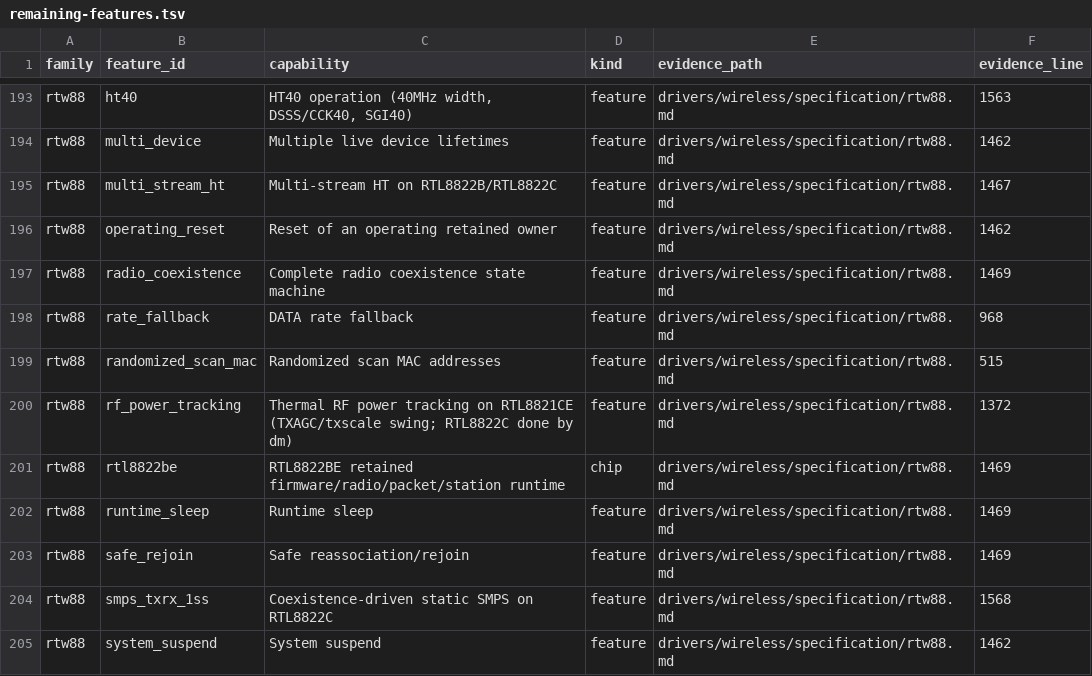
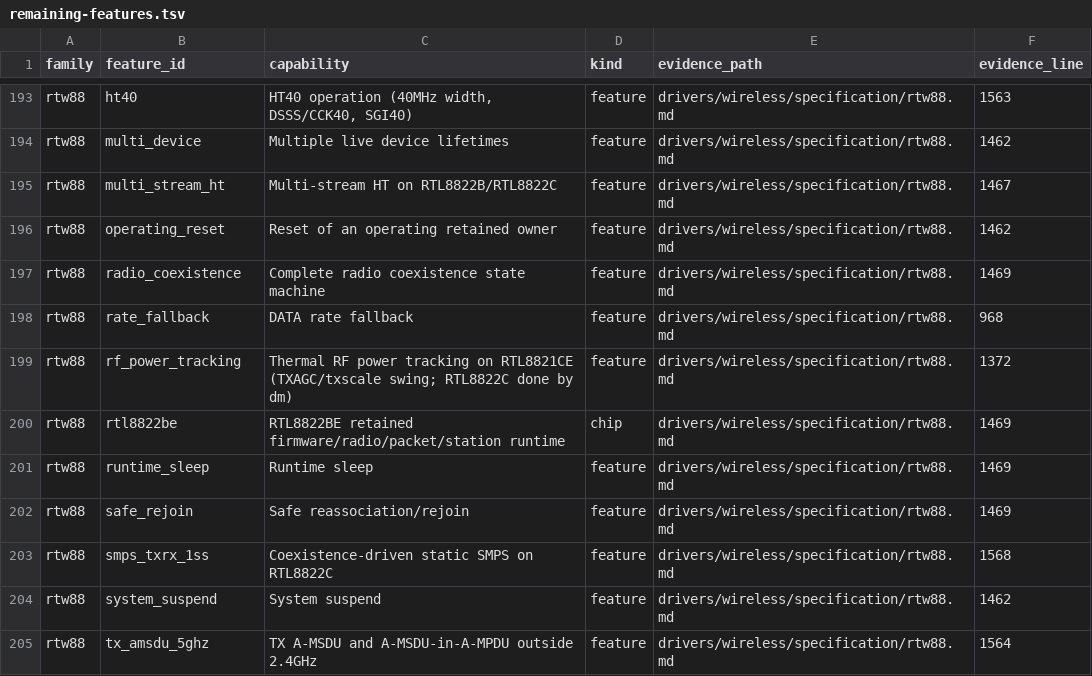
Before and after one commit to hodgesds/narf, a TSV file: drivers/wireless/research/remaining-features.tsv, drawn as a sheet; only a part is shown, gaps mark what is left out; the shorter side is filled out with more unchanged rows; the diff names each change by its address in the sheet, - before the commit and + after, or states it on an @@ line.

```diff
--- a/drivers/wireless/research/remaining-features.tsv
+++ b/drivers/wireless/research/remaining-features.tsv
-row 199: rtw88 | randomized_scan_mac | Randomized scan MAC addresses | feature | drivers/wireless/specification/rtw88.md | 515
```
Also changed, not shown: 14 other files.
